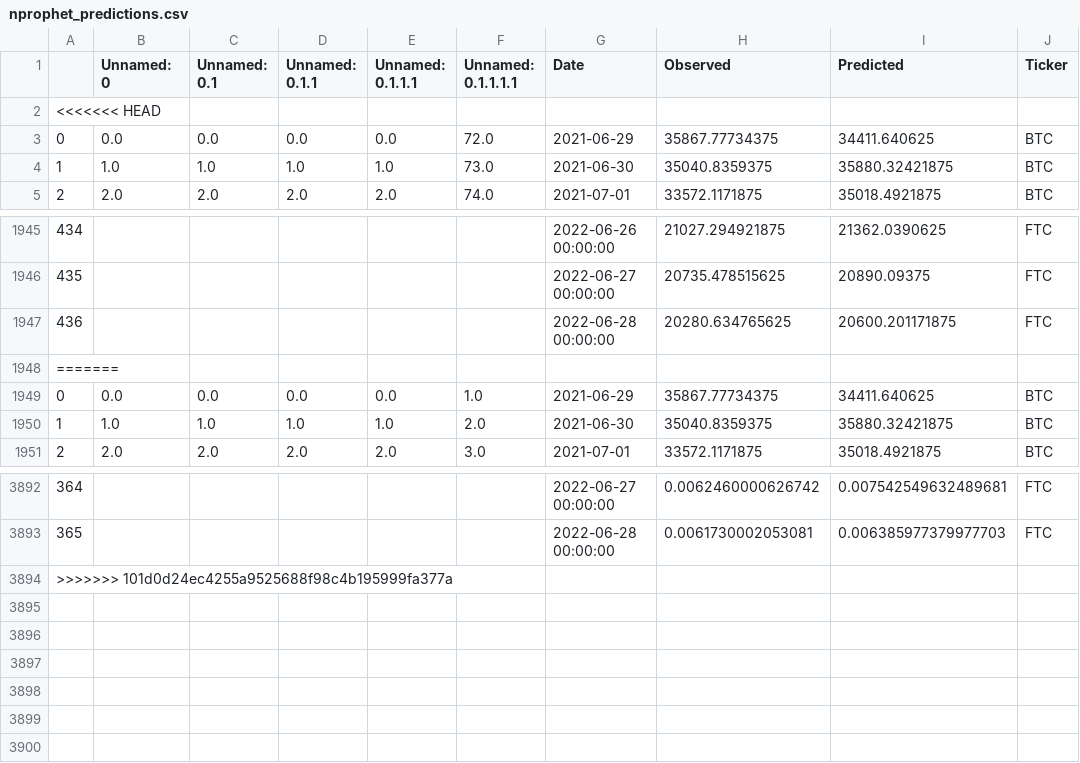
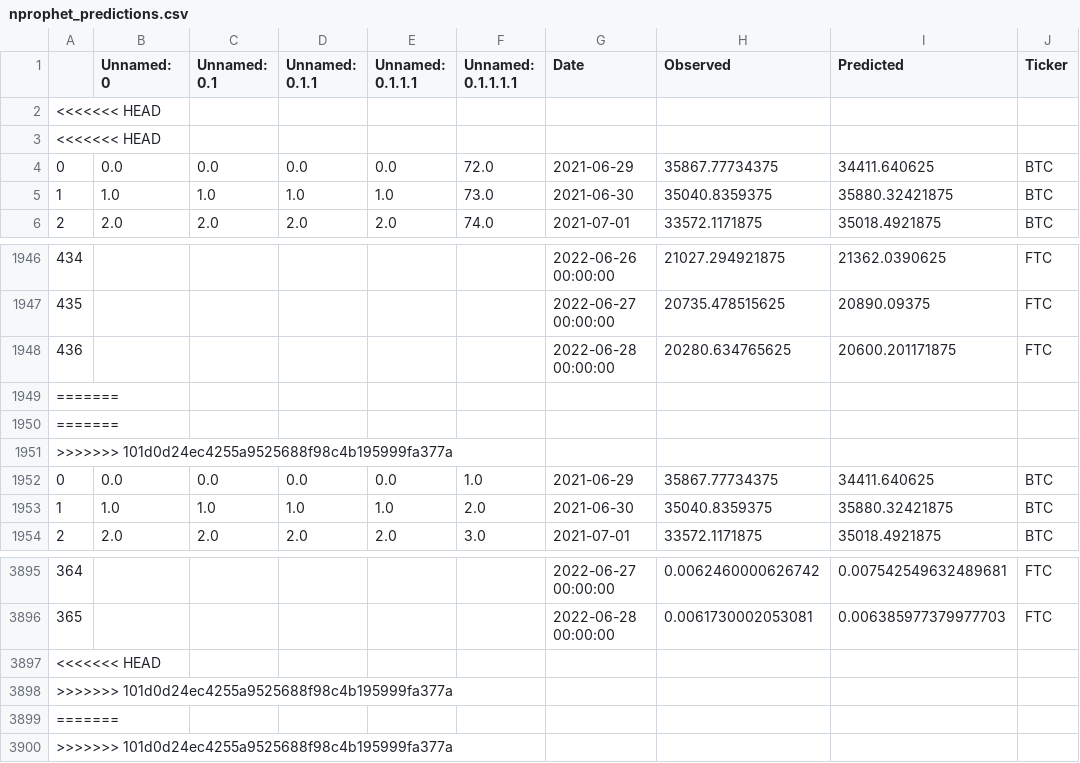
Before and after one commit to andres-pb/DS4A_project, a CSV file: models/nprophet_predictions.csv, drawn as a sheet; only a part is shown, gaps mark what is left out; addresses are those after the commit; rows hold the shown columns only; the diff names each change by its address in the sheet, - before the commit and + after, or states it on an @@ line.

```diff
--- a/models/nprophet_predictions.csv
+++ b/models/nprophet_predictions.csv
+row 3: <<<<<<< HEAD
+row 1950: =======
+row 1951: >>>>>>> 101d0d24ec4255a9525688f98c4b195999fa377a
@@ column A renumbered in row 3897 @@
+row 3898: >>>>>>> 101d0d24ec4255a9525688f98c4b195999fa377a
+row 3899: =======
+row 3900: >>>>>>> 101d0d24ec4255a9525688f98c4b195999fa377a
```
Also changed, not shown: YIELD_NAAAA.csv, 7 other files.
